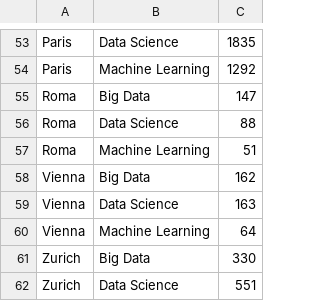
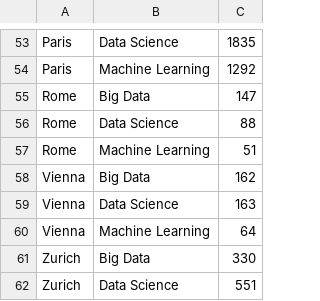
Before and after one commit to alexisriva/ProyectoAED, a CSV file: europe.csv, drawn as a sheet; only a part is shown, gaps mark what is left out.

```diff
--- a/europe.csv
+++ b/europe.csv
@@ -54,5 +54,5 @@ Paris,Data Science,1835
 Paris,Machine Learning,1292
-Roma,Big Data,147
-Roma,Data Science,88
-Roma,Machine Learning,51
+Rome,Big Data,147
+Rome,Data Science,88
+Rome,Machine Learning,51
 Vienna,Big Data,162
```
Also changed, not shown: 2 other files.
